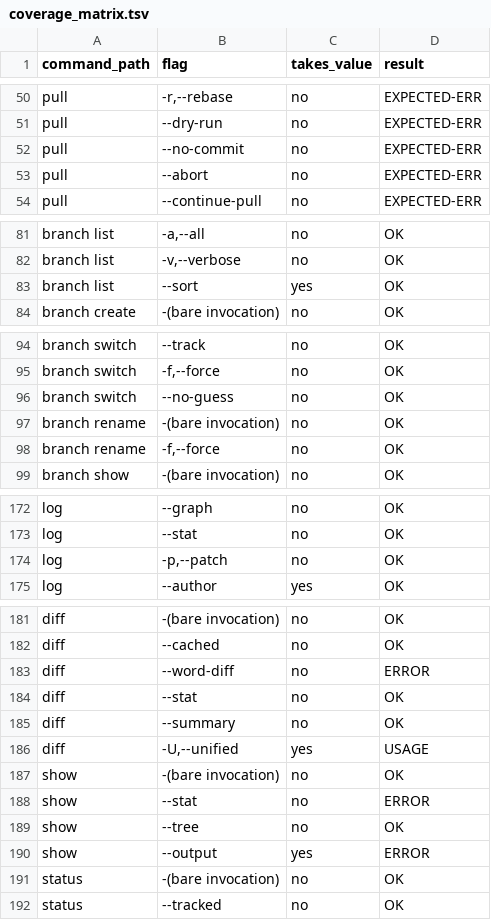
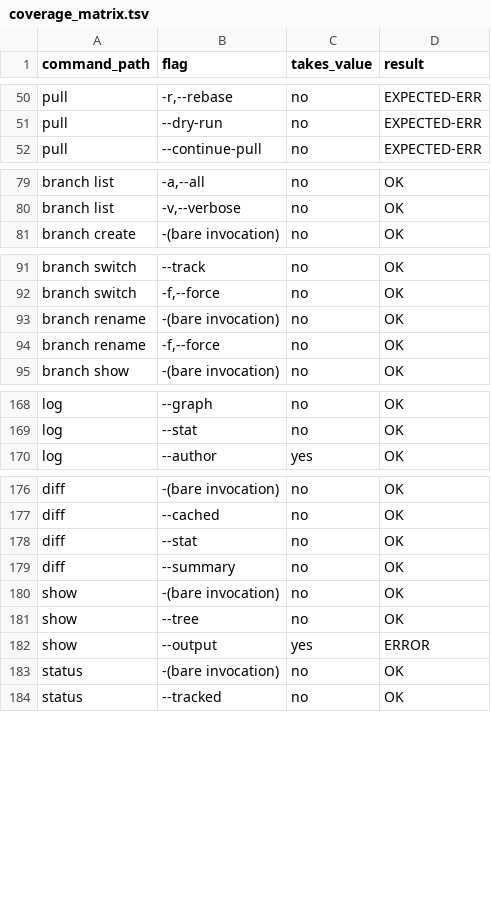
Before and after one commit to winnyboy5/mediagit-core, a TSV file: dev-tests/qa-suite/scripts/coverage_matrix.tsv, drawn as a sheet; only a part is shown, gaps mark what is left out; the diff covers the shown part only; the diff names each change by its address in the sheet, - before the commit and + after, or states it on an @@ line.

```diff
--- a/dev-tests/qa-suite/scripts/coverage_matrix.tsv
+++ b/dev-tests/qa-suite/scripts/coverage_matrix.tsv
-row 52: pull | --no-commit | no | EXPECTED-ERR
-row 53: pull | --abort | no | EXPECTED-ERR
-row 83: branch list | --sort | yes | OK
-row 96: branch switch | --no-guess | no | OK
-row 174: log | -p,--patch | no | OK
-row 183: diff | --word-diff | no | ERROR
-row 186: diff | -U,--unified | yes | USAGE
-row 188: show | --stat | no | ERROR
```
Also changed, not shown: 2 removed rows elsewhere in this file, 24 other files.
